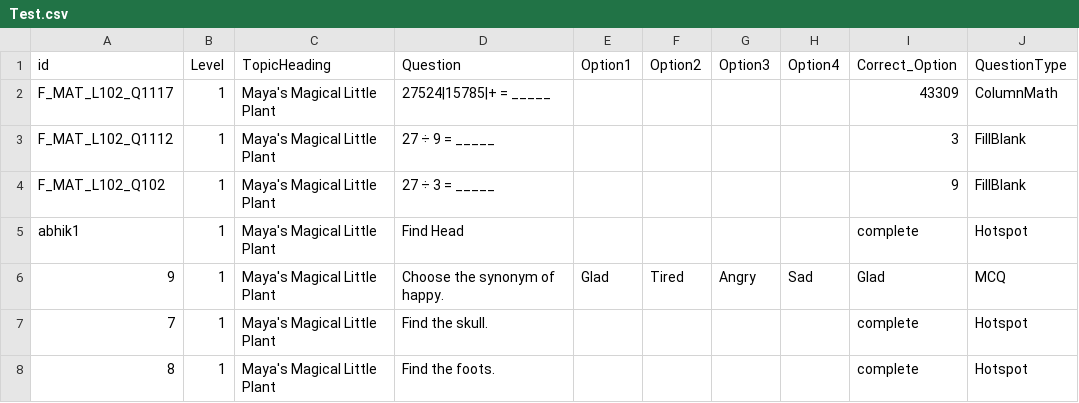
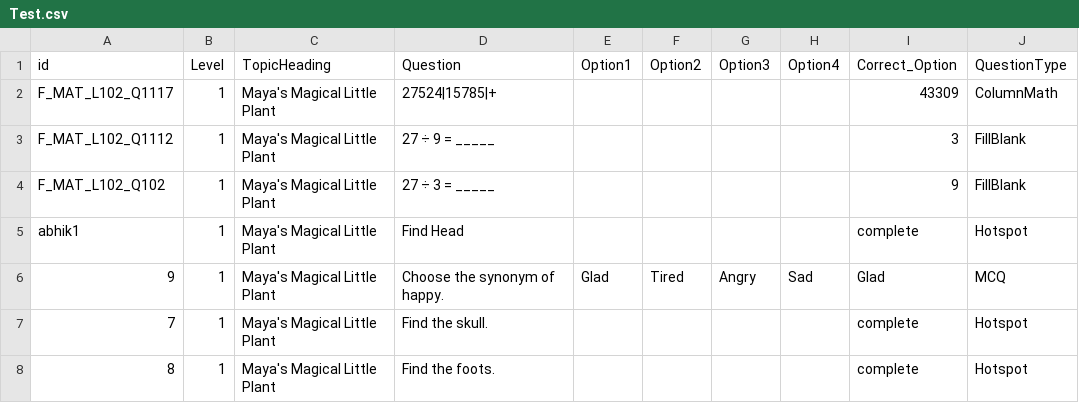
Before and after one commit to ParthoSarothiDas/edusplash, a CSV file: explorer/Test.csv, drawn as a sheet; only a part is shown; the diff names each change by its address in the sheet, - before the commit and + after, or states it on an @@ line.

Commit message:
Update Test.csv with new question data

```diff
--- a/explorer/Test.csv
+++ b/explorer/Test.csv
-D2 (Question): 27524|15785|+ = _____
+D2 (Question): 27524|15785|+
```
